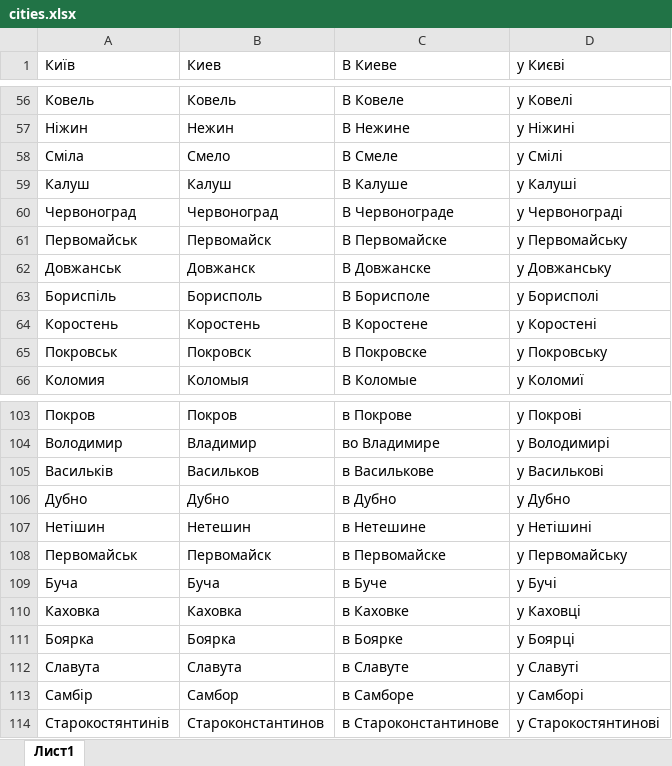
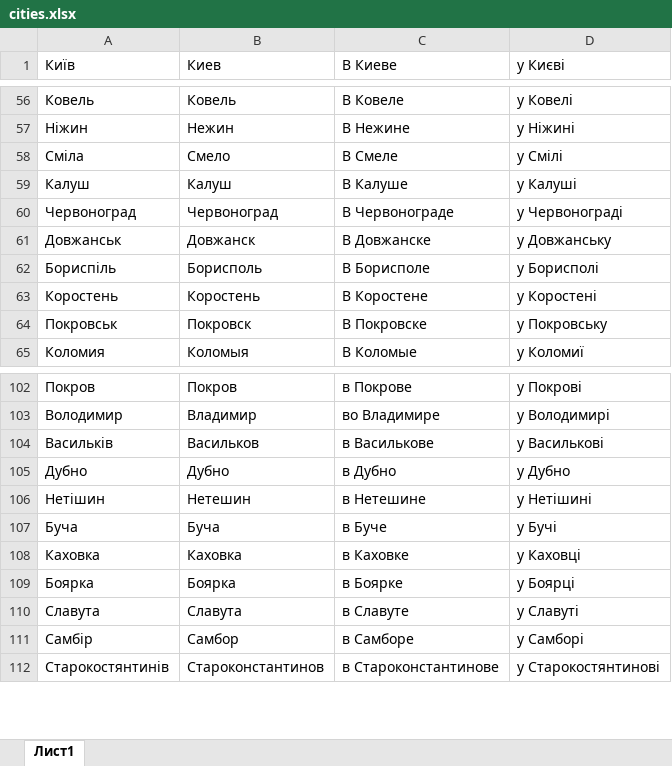
Before and after one commit to svv2602/create_keywords_api, an Excel workbook: lib/cities.xlsx, sheet Лист1, drawn as a sheet; only a part is shown, gaps mark what is left out; values as stored, in another font and other column widths than the file's, no borders; the diff names each change by its address in the sheet, - before the commit and + after, or states it on an @@ line.

```diff
--- a/lib/cities.xlsx (sheet Лист1)
+++ b/lib/cities.xlsx (sheet Лист1)
-row 61: Первомайськ | Первомайск | В Первомайске | у Первомайську
-row 108: Первомайськ | Первомайск | в Первомайске | у Первомайську
```
Also changed, not shown: 12 other files.
